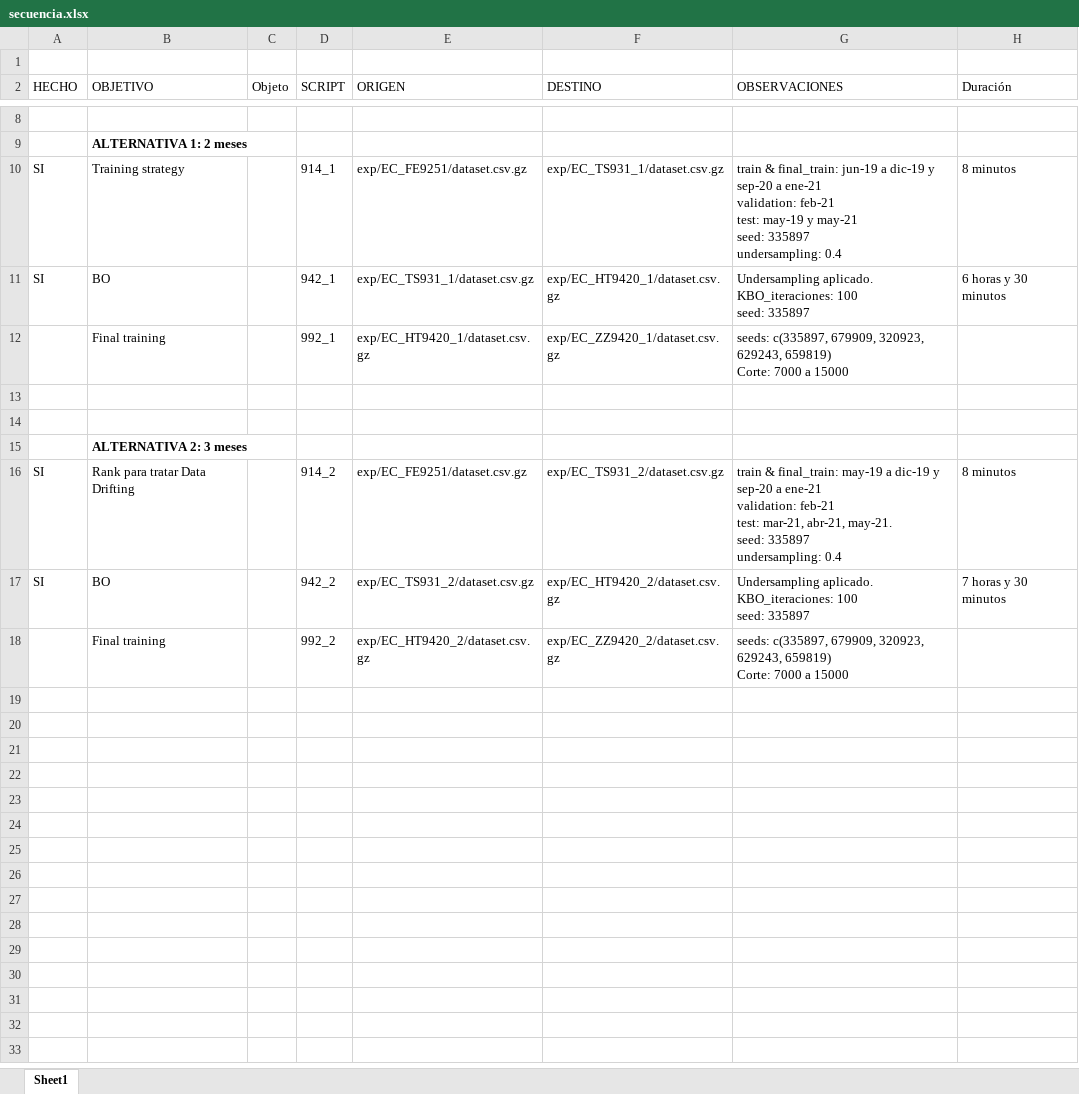
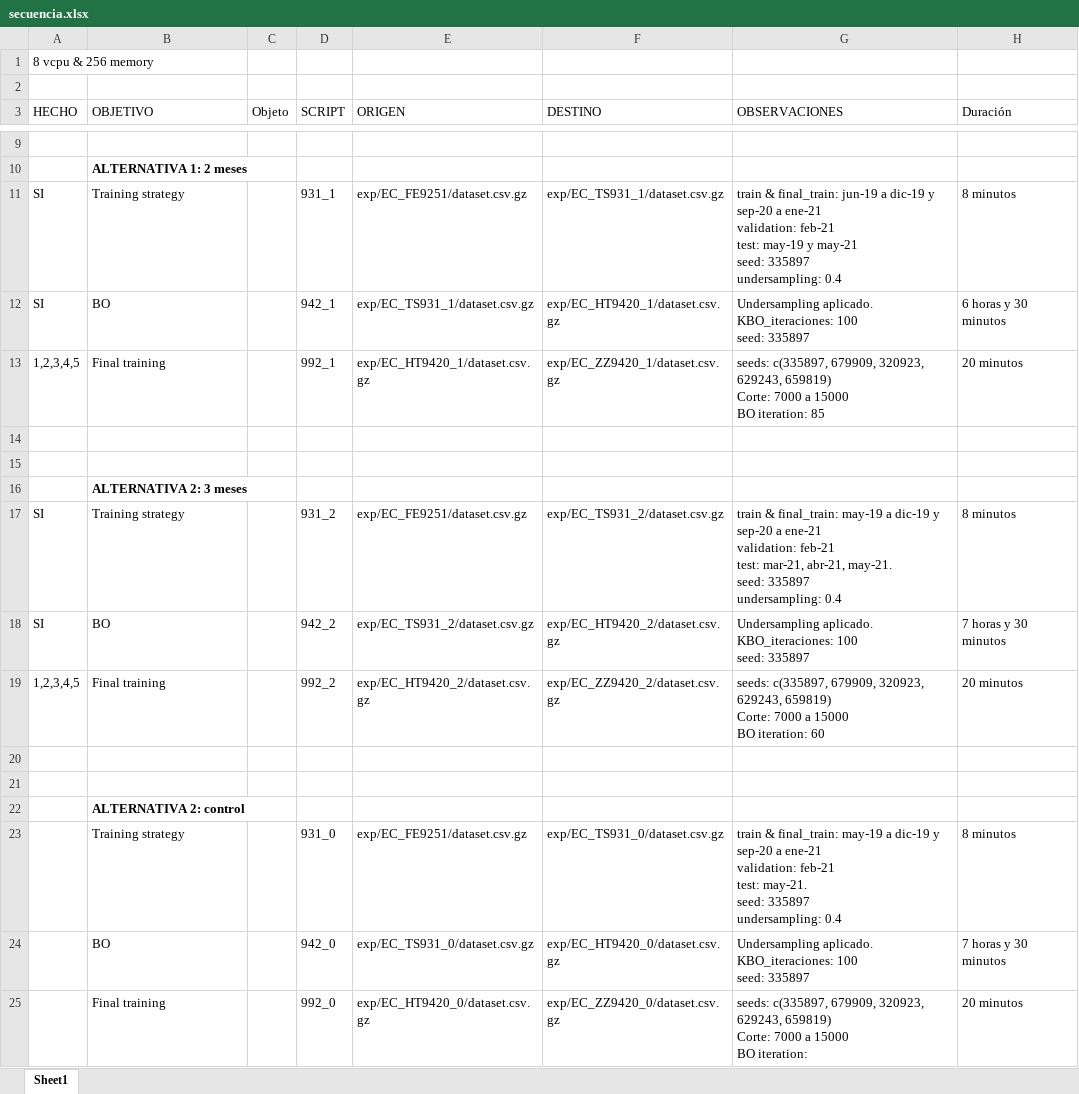
Before and after one commit to JuanIgnacioGaricoche/dmeyf_2022, an Excel workbook: src/exp_colectivo/secuencia.xlsx, sheet Sheet1, drawn as a sheet; only a part is shown, gaps mark what is left out; values as stored, in another font and other column widths than the file's, no borders; addresses are those after the commit; ↵ is a line break in a cell; the diff names each change by its address in the sheet, - before the commit and + after, or states it on an @@ line.

Commit message:
Agrego grupo control

```diff
--- a/src/exp_colectivo/secuencia.xlsx (sheet Sheet1)
+++ b/src/exp_colectivo/secuencia.xlsx (sheet Sheet1)
+row 1: 8 vcpu & 256 memory
-D11 (SCRIPT): 914_1
+D11 (SCRIPT): 931_1
-A13 (HECHO): (empty)
+A13 (HECHO): 1,2,3,4,5
-G13 (OBSERVACIONES): …a 15000
+G13 (OBSERVACIONES): …a 15000 ↵ BO iteration: 85
-H13 (Duración): (empty)
+H13 (Duración): 20 minutos
-B17 (OBJETIVO): Rank para tratar Data Drifting
+B17 (OBJETIVO): Training strategy
-D17 (SCRIPT): 914_2
+D17 (SCRIPT): 931_2
-A19 (HECHO): (empty)
+A19 (HECHO): 1,2,3,4,5
-G19 (OBSERVACIONES): …a 15000
+G19 (OBSERVACIONES): …a 15000 ↵ BO iteration: 60
-H19 (Duración): (empty)
+H19 (Duración): 20 minutos
+row 20: (empty)
+row 21: (empty)
+row 22:  | ALTERNATIVA 2: control
+row 23:  | Training strategy |  | 931_0 | exp/EC_FE9251/dataset.csv.gz | exp/EC_TS931_0/dataset.csv.gz | train & final_train: may-19 a dic-19 y sep-20 a ene-21 ↵ validation: feb-21 ↵ test: may-21. ↵ seed: 335897 ↵ undersampling: 0.4 | 8 minutos
+row 24:  | BO |  | 942_0 | exp/EC_TS931_0/dataset.csv.gz | exp/EC_HT9420_0/dataset.csv.gz | Undersampling aplicado. ↵ KBO_iteraciones: 100 ↵ seed: 335897 | 7 horas y 30 minutos
+row 25:  | Final training |  | 992_0 | exp/EC_HT9420_0/dataset.csv.gz | exp/EC_ZZ9420_0/dataset.csv.gz | seeds: c(335897, 679909, 320923, 629243, 659819) ↵ Corte: 7000 a 15000 ↵ BO iteration: | 20 minutos
```
Also changed, not shown: 3 other files.
